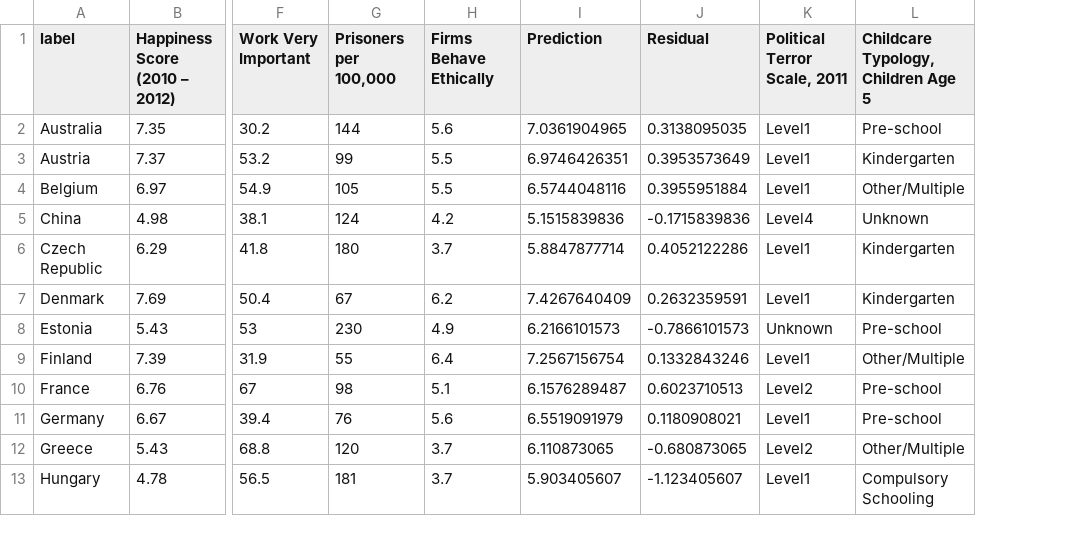
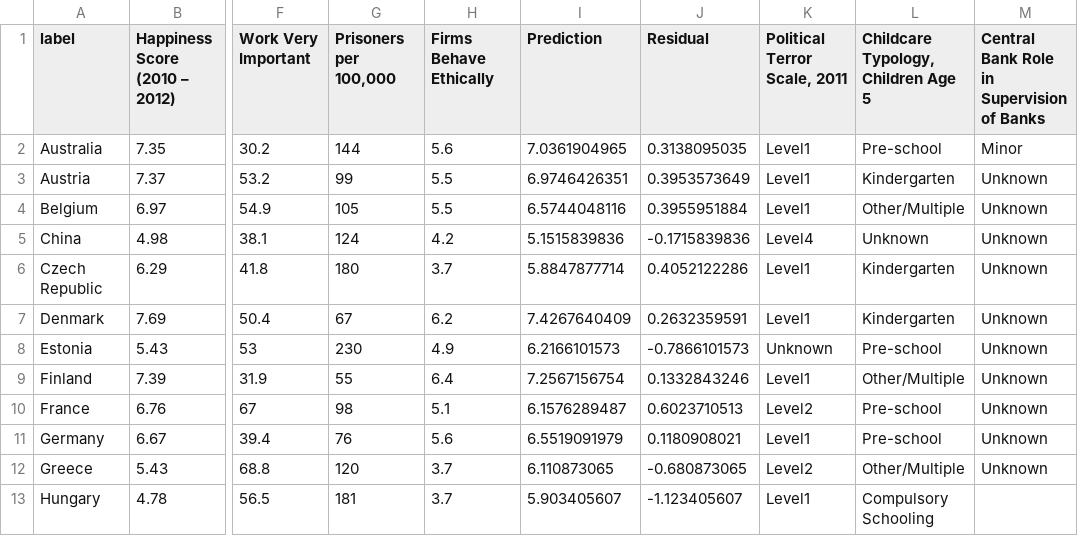
Before and after one commit to Vandivier/data-science-practice, a CSV file: datasplash/happiness-in-30-countries-augmented.csv, drawn as a sheet; only a part is shown, gaps mark what is left out; the diff names each change by its address in the sheet, - before the commit and + after, or states it on an @@ line.

Commit message:
Central Bank Role in Supervision of Banks;

```diff
--- a/datasplash/happiness-in-30-countries-augmented.csv
+++ b/datasplash/happiness-in-30-countries-augmented.csv
+column M, rows 1-12: Central Bank Role in Supervision of Banks | Minor | Unknown | Unknown | Unknown | Unknown | Unknown | Unknown | Unknown | Unknown | Unknown | Unknown
```
